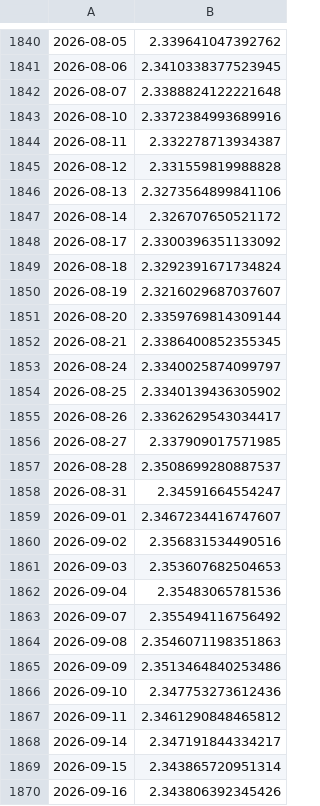
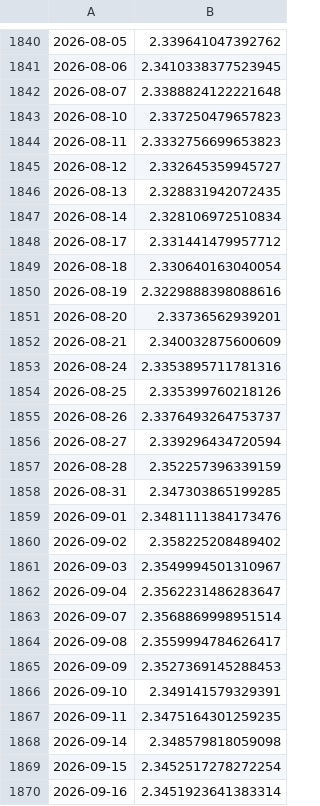
Before and after one commit to SawyerXL/quant, a CSV file: logs/combo_nav_20w_two_group.csv, drawn as a sheet; only a part is shown, gaps mark what is left out; the diff covers the shown part only.

```diff
--- a/logs/combo_nav_20w_two_group.csv
+++ b/logs/combo_nav_20w_two_group.csv
@@ -1842,29 +1842,29 @@
 2026-08-07,2.3388824122221648
-2026-08-10,2.3372384993689916
-2026-08-11,2.332278713934387
-2026-08-12,2.331559819988828
-2026-08-13,2.3273564899841106
-2026-08-14,2.326707650521172
-2026-08-17,2.3300396351133092
-2026-08-18,2.3292391671734824
-2026-08-19,2.3216029687037607
-2026-08-20,2.3359769814309144
-2026-08-21,2.3386400852355345
-2026-08-24,2.3340025874099797
-2026-08-25,2.3340139436305902
-2026-08-26,2.3362629543034417
-2026-08-27,2.337909017571985
-2026-08-28,2.3508699280887537
-2026-08-31,2.34591664554247
-2026-09-01,2.3467234416747607
-2026-09-02,2.356831534490516
-2026-09-03,2.353607682504653
-2026-09-04,2.35483065781536
-2026-09-07,2.355494116756492
-2026-09-08,2.3546071198351863
-2026-09-09,2.3513464840253486
-2026-09-10,2.347753273612436
-2026-09-11,2.3461290848465812
-2026-09-14,2.347191844334217
-2026-09-15,2.343865720951314
-2026-09-16,2.343806392345426
+2026-08-10,2.337250479657823
+2026-08-11,2.3332756699653823
+2026-08-12,2.332645359945727
+2026-08-13,2.328831942072435
+2026-08-14,2.328106972510834
+2026-08-17,2.331441479957712
+2026-08-18,2.330640163040054
+2026-08-19,2.3229888398088616
+2026-08-20,2.33736562939201
+2026-08-21,2.340032875600609
+2026-08-24,2.3353895711781316
+2026-08-25,2.335399760218126
+2026-08-26,2.3376493264753737
+2026-08-27,2.339296434720594
+2026-08-28,2.352257396339159
+2026-08-31,2.347303865199285
+2026-09-01,2.3481111384173476
+2026-09-02,2.358225208489402
+2026-09-03,2.3549994501310967
+2026-09-04,2.3562231486283647
+2026-09-07,2.3568869998951514
+2026-09-08,2.3559994784626417
+2026-09-09,2.3527369145288453
+2026-09-10,2.349141579329391
+2026-09-11,2.3475164301259235
+2026-09-14,2.348579818059098
+2026-09-15,2.3452517278272254
+2026-09-16,2.3451923641383314
```
Also changed, not shown: 17 edited cells elsewhere in this file, logs/combo_nav_20w_single.csv, logs/stock_leg_nav_20w_avg.csv, 6 other files.
